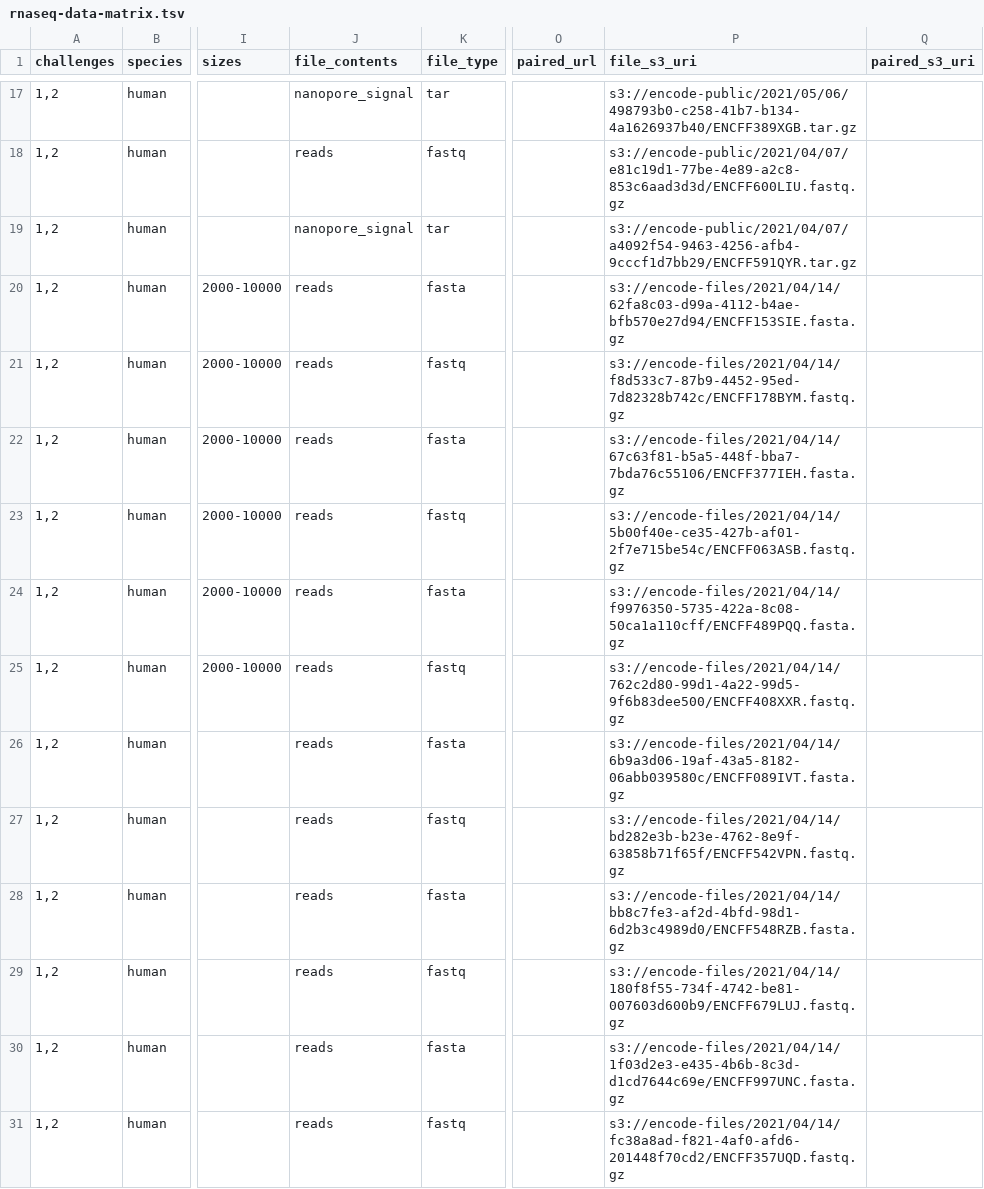
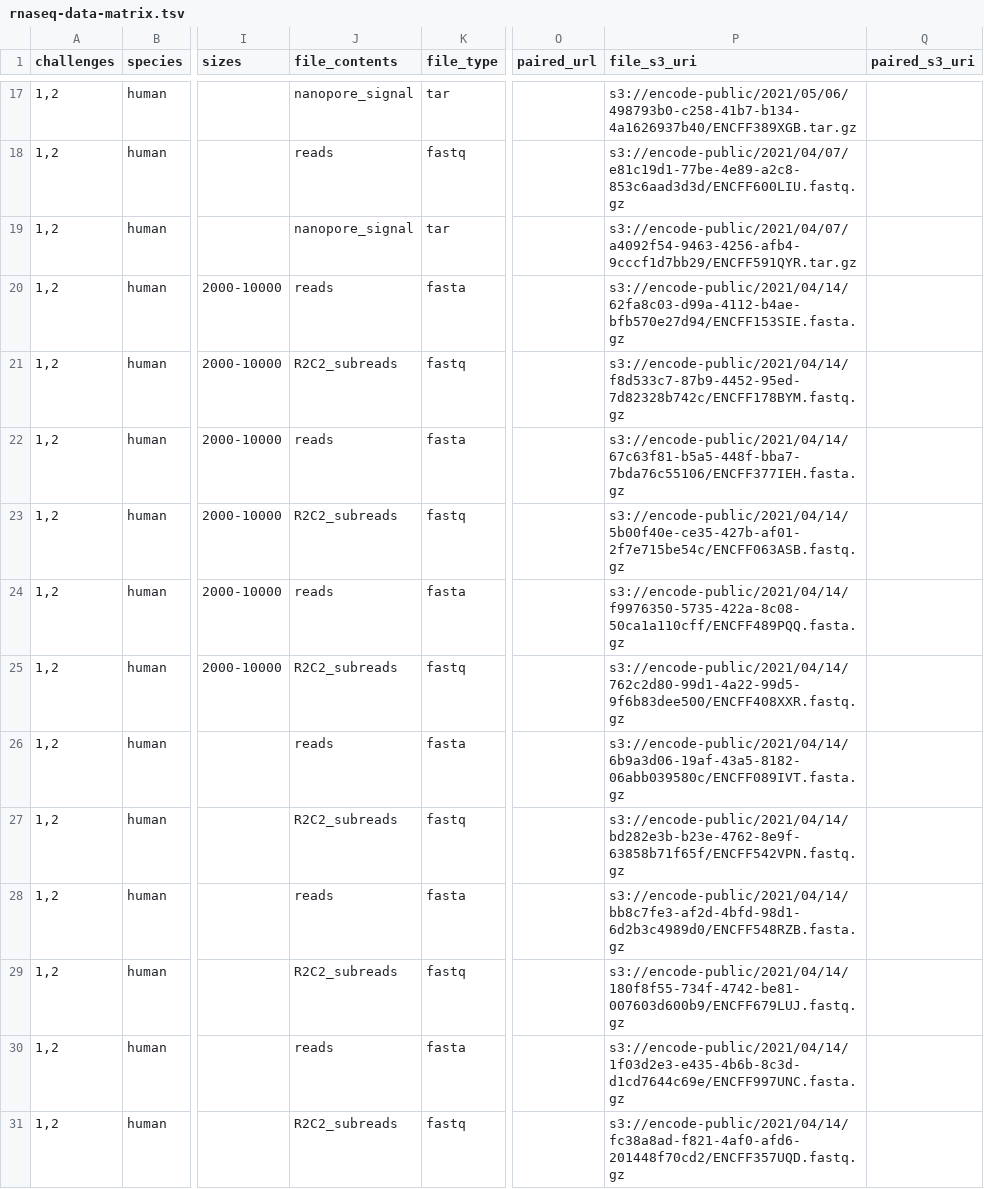
Before and after one commit to LRGASP/lrgasp-submissions, a TSV file: docs/rnaseq-data-matrix.tsv, drawn as a sheet; only a part is shown, gaps mark what is left out; the diff covers the shown part only; the diff names each change by its address in the sheet, - before the commit and + after, or states it on an @@ line.

Commit message:
extract encode metadata from API, rather than rely on download files; update data matrix with new metadata to fix incorrect data classification

```diff
--- a/docs/rnaseq-data-matrix.tsv
+++ b/docs/rnaseq-data-matrix.tsv
-P20 (file_s3_uri): s3://encode-files/2021/04/14/62fa8c03-d99a-4112-b4ae-bfb570e27d94/ENCFF153SIE.fasta.gz
+P20 (file_s3_uri): s3://encode-public/2021/04/14/62fa8c03-d99a-4112-b4ae-bfb570e27d94/ENCFF153SIE.fasta.gz
-J21 (file_contents): reads
+J21 (file_contents): R2C2_subreads
-P21 (file_s3_uri): s3://encode-files/2021/04/14/f8d533c7-87b9-4452-95ed-7d82328b742c/ENCFF178BYM.fastq.gz
+P21 (file_s3_uri): s3://encode-public/2021/04/14/f8d533c7-87b9-4452-95ed-7d82328b742c/ENCFF178BYM.fastq.gz
-P22 (file_s3_uri): s3://encode-files/2021/04/14/67c63f81-b5a5-448f-bba7-7bda76c55106/ENCFF377IEH.fasta.gz
+P22 (file_s3_uri): s3://encode-public/2021/04/14/67c63f81-b5a5-448f-bba7-7bda76c55106/ENCFF377IEH.fasta.gz
-J23 (file_contents): reads
+J23 (file_contents): R2C2_subreads
-P23 (file_s3_uri): s3://encode-files/2021/04/14/5b00f40e-ce35-427b-af01-2f7e715be54c/ENCFF063ASB.fastq.gz
+P23 (file_s3_uri): s3://encode-public/2021/04/14/5b00f40e-ce35-427b-af01-2f7e715be54c/ENCFF063ASB.fastq.gz
-P24 (file_s3_uri): s3://encode-files/2021/04/14/f9976350-5735-422a-8c08-50ca1a110cff/ENCFF489PQQ.fasta.gz
+P24 (file_s3_uri): s3://encode-public/2021/04/14/f9976350-5735-422a-8c08-50ca1a110cff/ENCFF489PQQ.fasta.gz
-J25 (file_contents): reads
+J25 (file_contents): R2C2_subreads
-P25 (file_s3_uri): s3://encode-files/2021/04/14/762c2d80-99d1-4a22-99d5-9f6b83dee500/ENCFF408XXR.fastq.gz
+P25 (file_s3_uri): s3://encode-public/2021/04/14/762c2d80-99d1-4a22-99d5-9f6b83dee500/ENCFF408XXR.fastq.gz
-P26 (file_s3_uri): s3://encode-files/2021/04/14/6b9a3d06-19af-43a5-8182-06abb039580c/ENCFF089IVT.fasta.gz
+P26 (file_s3_uri): s3://encode-public/2021/04/14/6b9a3d06-19af-43a5-8182-06abb039580c/ENCFF089IVT.fasta.gz
-J27 (file_contents): reads
+J27 (file_contents): R2C2_subreads
-P27 (file_s3_uri): s3://encode-files/2021/04/14/bd282e3b-b23e-4762-8e9f-63858b71f65f/ENCFF542VPN.fastq.gz
+P27 (file_s3_uri): s3://encode-public/2021/04/14/bd282e3b-b23e-4762-8e9f-63858b71f65f/ENCFF542VPN.fastq.gz
-P28 (file_s3_uri): s3://encode-files/2021/04/14/bb8c7fe3-af2d-4bfd-98d1-6d2b3c4989d0/ENCFF548RZB.fasta.gz
+P28 (file_s3_uri): s3://encode-public/2021/04/14/bb8c7fe3-af2d-4bfd-98d1-6d2b3c4989d0/ENCFF548RZB.fasta.gz
-J29 (file_contents): reads
+J29 (file_contents): R2C2_subreads
-P29 (file_s3_uri): s3://encode-files/2021/04/14/180f8f55-734f-4742-be81-007603d600b9/ENCFF679LUJ.fastq.gz
+P29 (file_s3_uri): s3://encode-public/2021/04/14/180f8f55-734f-4742-be81-007603d600b9/ENCFF679LUJ.fastq.gz
-P30 (file_s3_uri): s3://encode-files/2021/04/14/1f03d2e3-e435-4b6b-8c3d-d1cd7644c69e/ENCFF997UNC.fasta.gz
+P30 (file_s3_uri): s3://encode-public/2021/04/14/1f03d2e3-e435-4b6b-8c3d-d1cd7644c69e/ENCFF997UNC.fasta.gz
-J31 (file_contents): reads
+J31 (file_contents): R2C2_subreads
-P31 (file_s3_uri): s3://encode-files/2021/04/14/fc38a8ad-f821-4af0-afd6-201448f70cd2/ENCFF357UQD.fastq.gz
+P31 (file_s3_uri): s3://encode-public/2021/04/14/fc38a8ad-f821-4af0-afd6-201448f70cd2/ENCFF357UQD.fastq.gz
```
Also changed, not shown: 144 edited cells elsewhere in this file, 6 other files.
